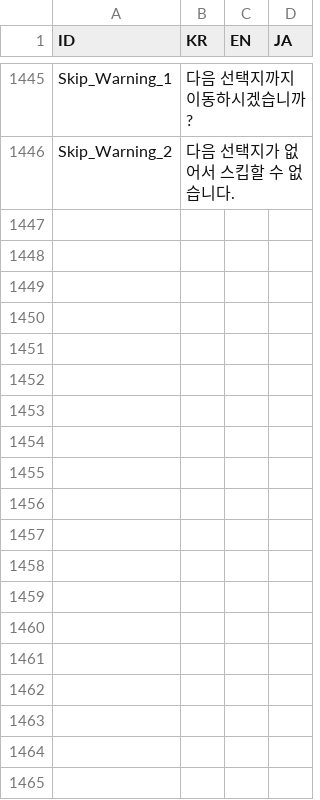
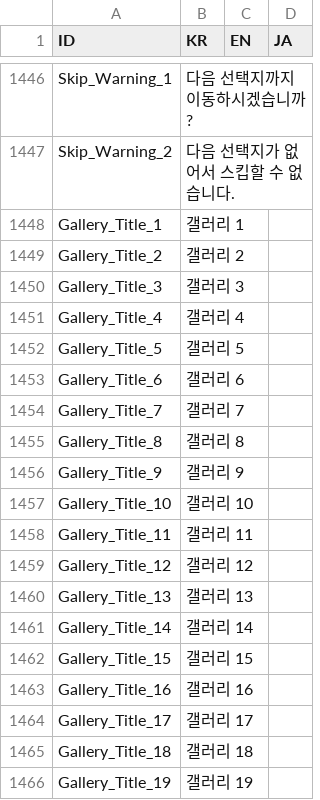
Before and after one commit to divecatmaster/Project_God, a CSV file: Assets/Resources/CSV/Language.csv, drawn as a sheet; only a part is shown, gaps mark what is left out; the diff covers the shown part only; the diff names each change by its address in the sheet, - before the commit and + after, or states it on an @@ line.

```diff
--- a/Assets/Resources/CSV/Language.csv
+++ b/Assets/Resources/CSV/Language.csv
+row 1448: Gallery_Title_1 | 갤러리 1
+row 1449: Gallery_Title_2 | 갤러리 2
+row 1450: Gallery_Title_3 | 갤러리 3
+row 1451: Gallery_Title_4 | 갤러리 4
+row 1452: Gallery_Title_5 | 갤러리 5
+row 1453: Gallery_Title_6 | 갤러리 6
+row 1454: Gallery_Title_7 | 갤러리 7
+row 1455: Gallery_Title_8 | 갤러리 8
+row 1456: Gallery_Title_9 | 갤러리 9
+row 1457: Gallery_Title_10 | 갤러리 10
+row 1458: Gallery_Title_11 | 갤러리 11
+row 1459: Gallery_Title_12 | 갤러리 12
+row 1460: Gallery_Title_13 | 갤러리 13
+row 1461: Gallery_Title_14 | 갤러리 14
+row 1462: Gallery_Title_15 | 갤러리 15
+row 1463: Gallery_Title_16 | 갤러리 16
+row 1464: Gallery_Title_17 | 갤러리 17
+row 1465: Gallery_Title_18 | 갤러리 18
+row 1466: Gallery_Title_19 | 갤러리 19
```
Also changed, not shown: 22 added rows and 3 edited cells elsewhere in this file, Assets/Resources/CSV/Gallery.csv, 48 other files.
